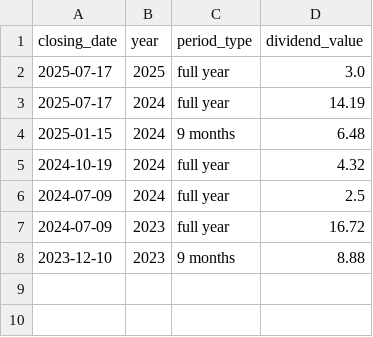
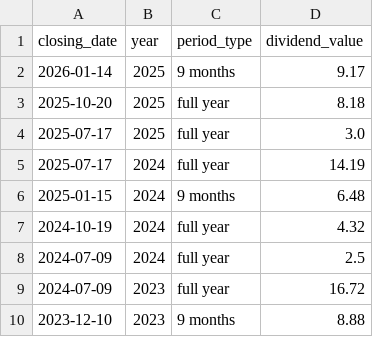
Before and after one commit to quantviews/russian_dividends, a CSV file: data/EUTR.csv, drawn as a sheet; the diff names each change by its address in the sheet, - before the commit and + after, or states it on an @@ line.

```diff
--- a/data/EUTR.csv
+++ b/data/EUTR.csv
+row 2: 2026-01-14 | 2025 | 9 months | 9.17
+row 3: 2025-10-20 | 2025 | full year | 8.18
```
Also changed, not shown: data/LKOH.csv, data/MDMG.csv, 7 other files.
